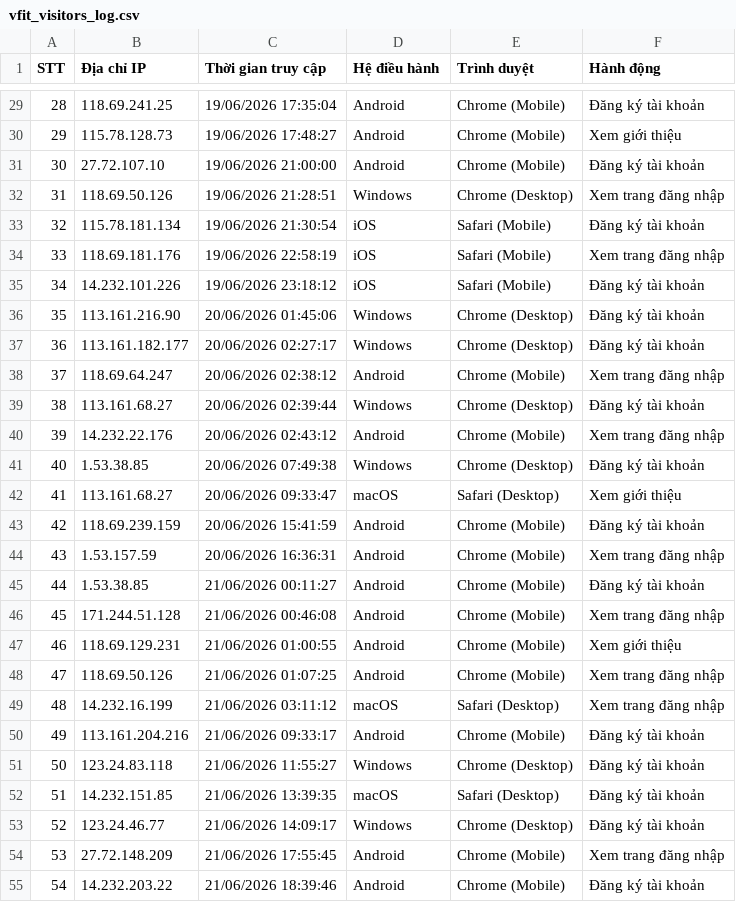
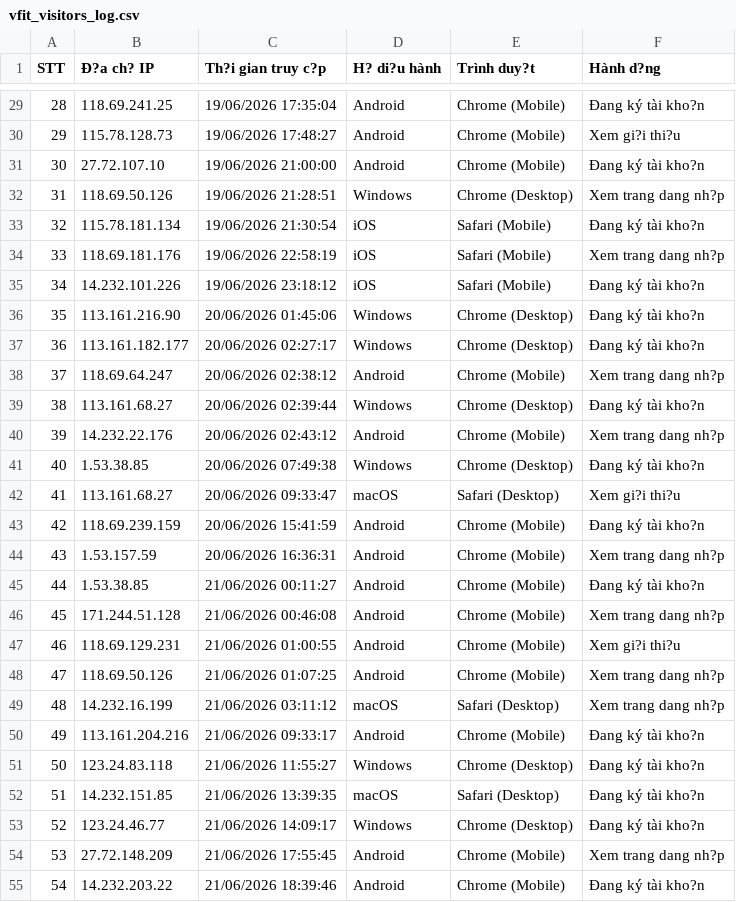
Before and after one commit to nabii-nguyenn213/V-Fit, a CSV file: docs/vfit_visitors_log.csv, drawn as a sheet; only a part is shown, gaps mark what is left out; the diff covers the shown part only; the diff names each change by its address in the sheet, - before the commit and + after, or states it on an @@ line.

```diff
--- a/docs/vfit_visitors_log.csv
+++ b/docs/vfit_visitors_log.csv
-B1: Địa chỉ IP
+B1: Ð?a ch? IP
-C1: Thời gian truy cập
+C1: Th?i gian truy c?p
-D1: Hệ điều hành
+D1: H? di?u hành
-E1: Trình duyệt
+E1: Trình duy?t
-F1: Hành động
+F1: Hành d?ng
-F29 (Hành d?ng): Đăng ký tài khoản
+F29 (Hành d?ng): Ðang ký tài kho?n
-F30 (Hành d?ng): Xem giới thiệu
+F30 (Hành d?ng): Xem gi?i thi?u
-F31 (Hành d?ng): Đăng ký tài khoản
+F31 (Hành d?ng): Ðang ký tài kho?n
-F32 (Hành d?ng): Xem trang đăng nhập
+F32 (Hành d?ng): Xem trang dang nh?p
-F33 (Hành d?ng): Đăng ký tài khoản
+F33 (Hành d?ng): Ðang ký tài kho?n
-F34 (Hành d?ng): Xem trang đăng nhập
+F34 (Hành d?ng): Xem trang dang nh?p
-F35:F37 (Hành d?ng): Đăng ký tài khoản
+F35:F37 (Hành d?ng): Ðang ký tài kho?n
-F38 (Hành d?ng): Xem trang đăng nhập
+F38 (Hành d?ng): Xem trang dang nh?p
-F39 (Hành d?ng): Đăng ký tài khoản
+F39 (Hành d?ng): Ðang ký tài kho?n
-F40 (Hành d?ng): Xem trang đăng nhập
+F40 (Hành d?ng): Xem trang dang nh?p
-F41 (Hành d?ng): Đăng ký tài khoản
+F41 (Hành d?ng): Ðang ký tài kho?n
-F42 (Hành d?ng): Xem giới thiệu
+F42 (Hành d?ng): Xem gi?i thi?u
-F43 (Hành d?ng): Đăng ký tài khoản
+F43 (Hành d?ng): Ðang ký tài kho?n
-F44 (Hành d?ng): Xem trang đăng nhập
+F44 (Hành d?ng): Xem trang dang nh?p
-F45 (Hành d?ng): Đăng ký tài khoản
+F45 (Hành d?ng): Ðang ký tài kho?n
-F46 (Hành d?ng): Xem trang đăng nhập
+F46 (Hành d?ng): Xem trang dang nh?p
-F47 (Hành d?ng): Xem giới thiệu
+F47 (Hành d?ng): Xem gi?i thi?u
-F48:F49 (Hành d?ng): Xem trang đăng nhập
+F48:F49 (Hành d?ng): Xem trang dang nh?p
-F50:F53 (Hành d?ng): Đăng ký tài khoản
+F50:F53 (Hành d?ng): Ðang ký tài kho?n
-F54 (Hành d?ng): Xem trang đăng nhập
+F54 (Hành d?ng): Xem trang dang nh?p
-F55 (Hành d?ng): Đăng ký tài khoản
+F55 (Hành d?ng): Ðang ký tài kho?n
```
Also changed, not shown: 123 edited cells elsewhere in this file, 7 other files.
